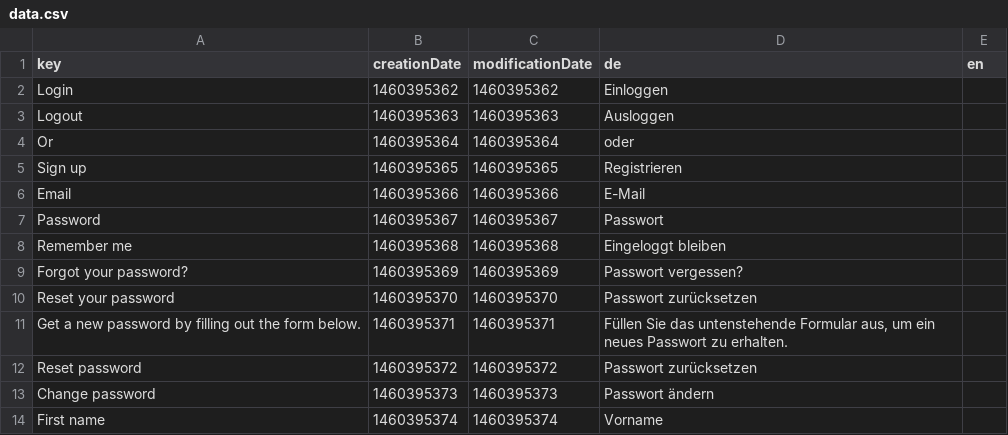
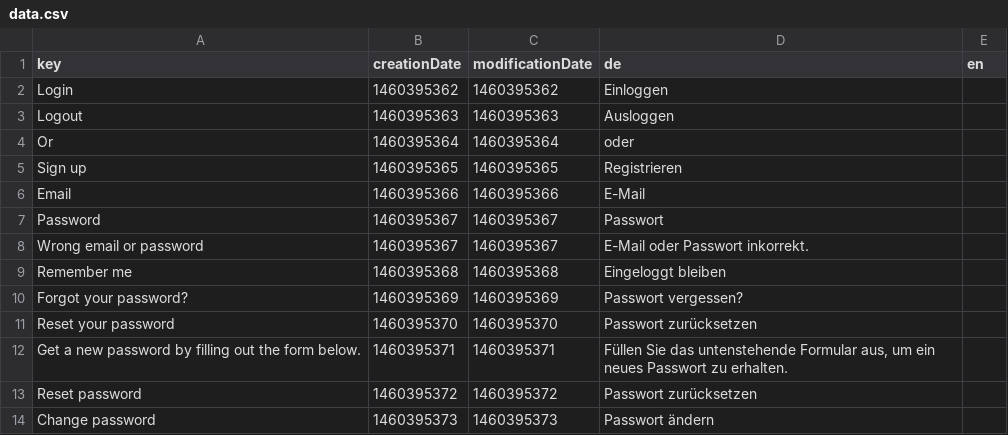
Before and after one commit to dachcom-digital/pimcore-members, a CSV file: install/translations/data.csv, drawn as a sheet; only a part is shown; the shorter side is filled out with more unchanged rows; the diff names each change by its address in the sheet, - before the commit and + after, or states it on an @@ line.

```diff
--- a/install/translations/data.csv
+++ b/install/translations/data.csv
+row 8: Wrong email or password | 1460395367 | 1460395367 | E-Mail oder Passwort inkorrekt.
```
Also changed, not shown: 3 other files.
